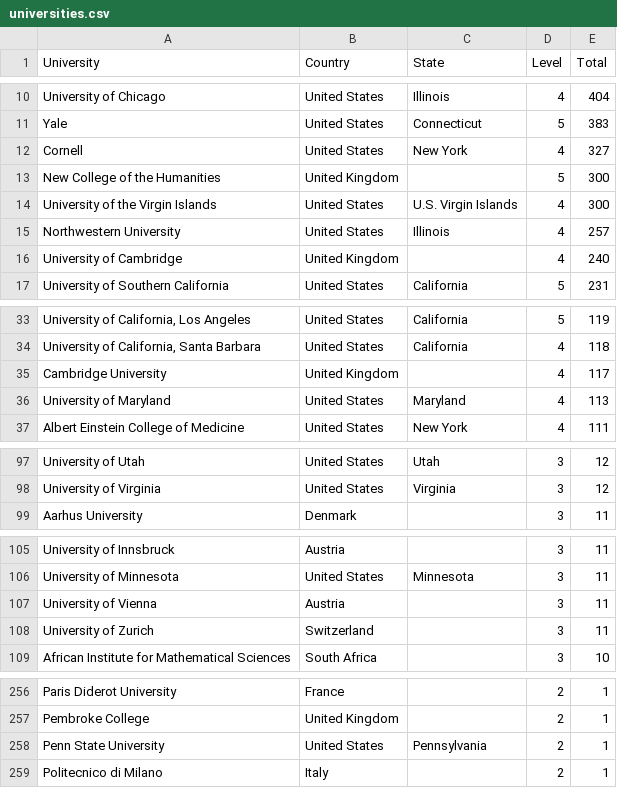
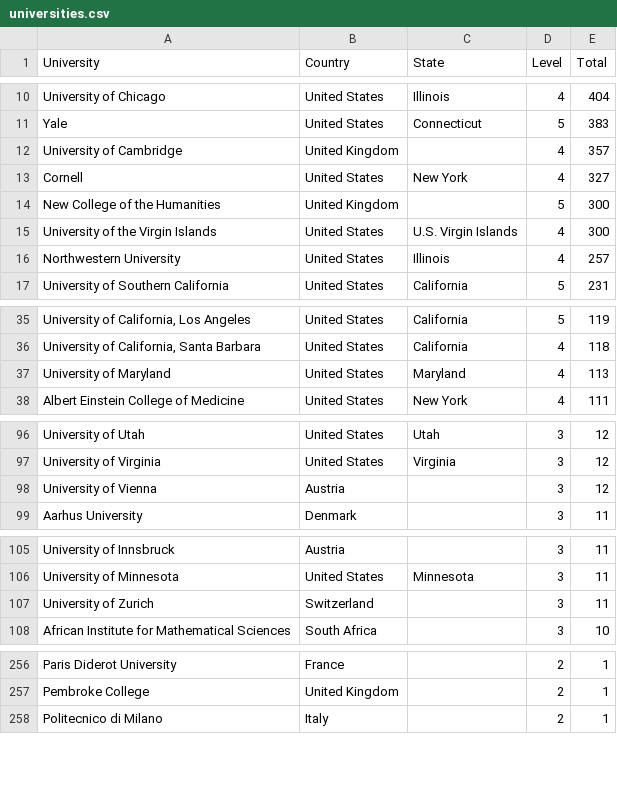
Before and after one commit to Ringy-Bell/Epstein_Universities, a CSV file: data/universities.csv, drawn as a sheet; only a part is shown, gaps mark what is left out; removed rows and columns are numbered as before the commit, all else as after; the diff covers the shown part only; the diff names each change by its address in the sheet, - before the commit and + after, or states it on an @@ line.

```diff
--- a/data/universities.csv
+++ b/data/universities.csv
+row 12: University of Cambridge | United Kingdom |  | 4 | 357
-row 16: University of Cambridge | United Kingdom |  | 4 | 240
-row 35: Cambridge University | United Kingdom |  | 4 | 117
+row 98: University of Vienna | Austria |  | 3 | 12
-row 107: University of Vienna | Austria |  | 3 | 11
-row 258: Penn State University | United States | Pennsylvania | 2 | 1
```
Also changed, not shown: 1 removed row, 6 moved rows and 1 edited cell elsewhere in this file, data/conn_profs_ai.csv.
